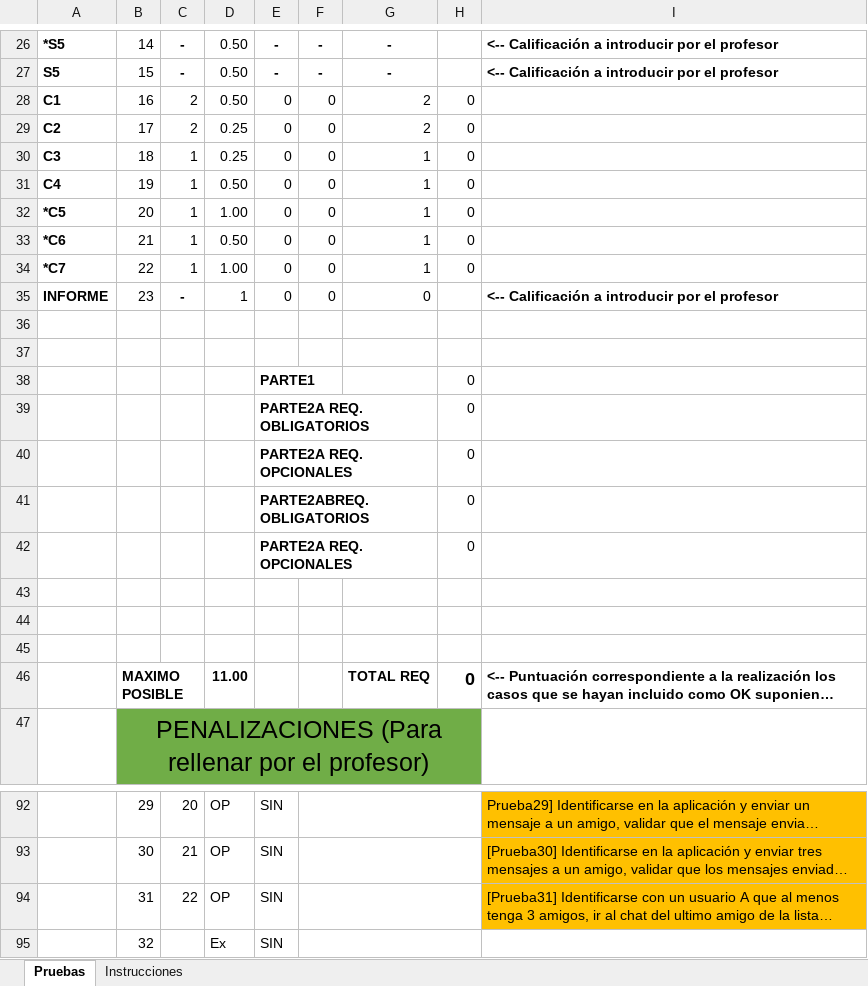
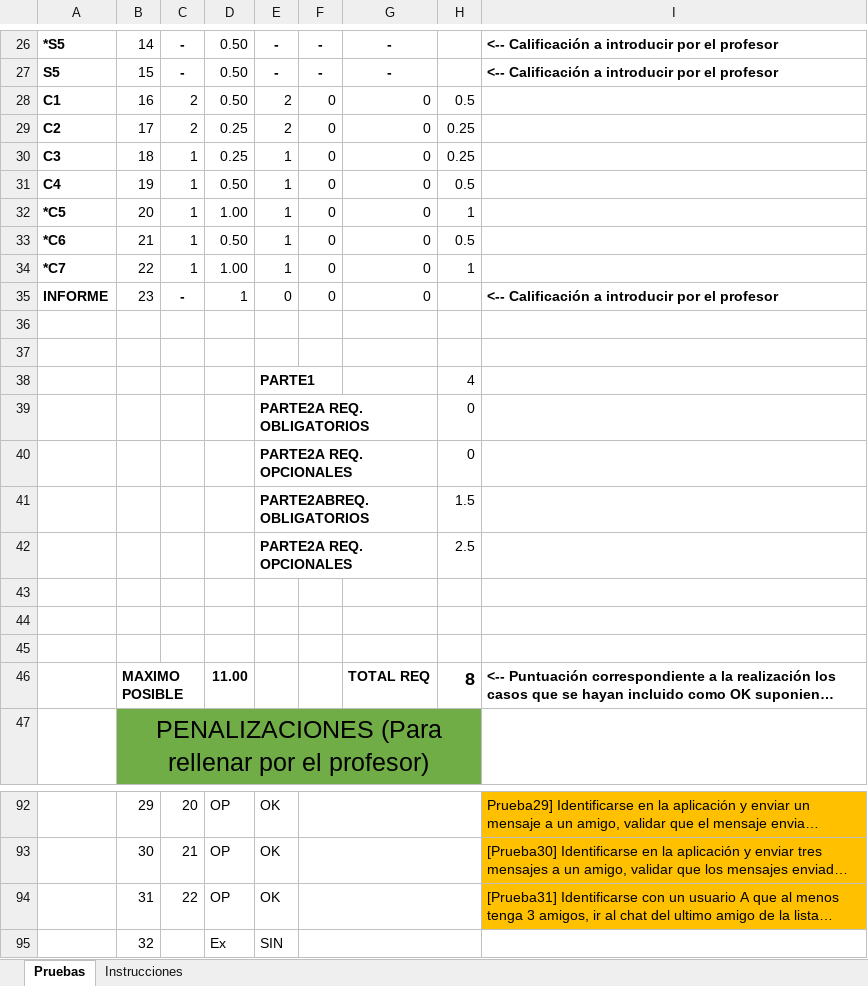
Before and after one commit to AlejandroIglesiasCalvo/sdi1920-entrega2-506, an Excel workbook: sdi1920-entrega2-506.xlsx, sheet Pruebas, drawn as a sheet; only a part is shown, gaps mark what is left out; long unchanged cells end in …; values as stored, in another font and other column widths than the file's, no borders; the diff covers the shown part only; the diff names each change by its address in the sheet, - before the commit and + after, or states it on an @@ line.

```diff
--- a/sdi1920-entrega2-506.xlsx (sheet Pruebas)
+++ b/sdi1920-entrega2-506.xlsx (sheet Pruebas)
-E28:E29: 0
+E28:E29: 2
-G28:G29: 2
+G28:G29: 0
-H28: 0
+H28: 0.5
-H29:H30: 0
+H29:H30: 0.25
-E30:E34: 0
+E30:E34: 1
-G30:G34: 1
+G30:G34: 0
-H31: 0
+H31: 0.5
-H32: 0
+H32: 1
-H33: 0
+H33: 0.5
-H34: 0
+H34: 1
-H38: 0
+H38: 4
-H41: 0
+H41: 1.5
-H42: 0
+H42: 2.5
-H46: 0
+H46: 8
-E92:E94: SIN
+E92:E94: OK
```
Also changed, not shown: 2 added rows, 2 removed rows and 59 edited cells elsewhere in this sheet, 2 other files.
